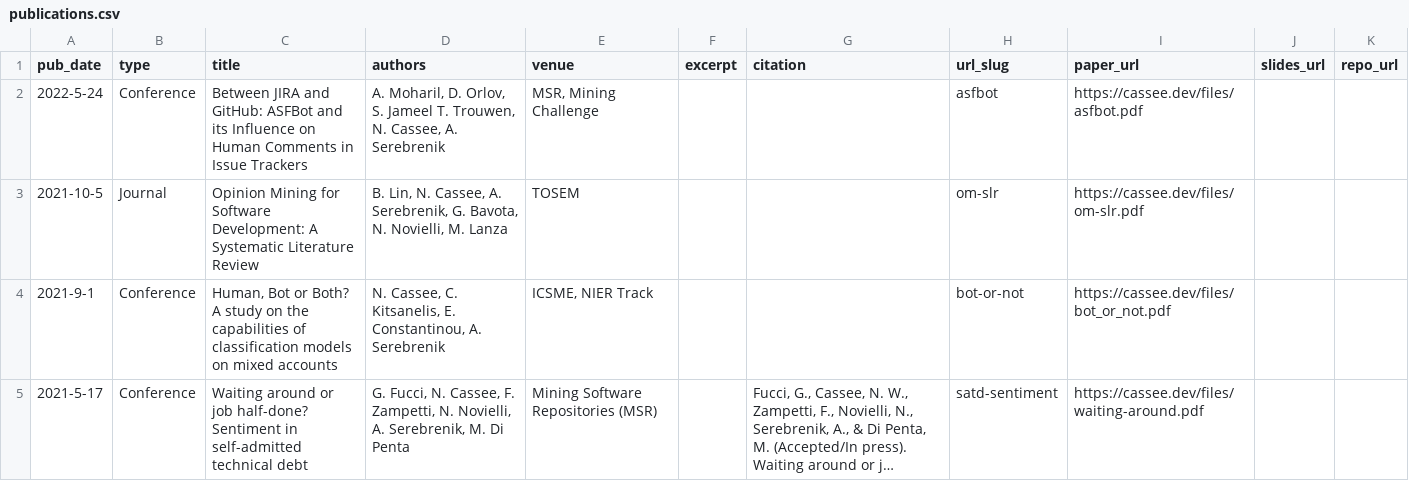
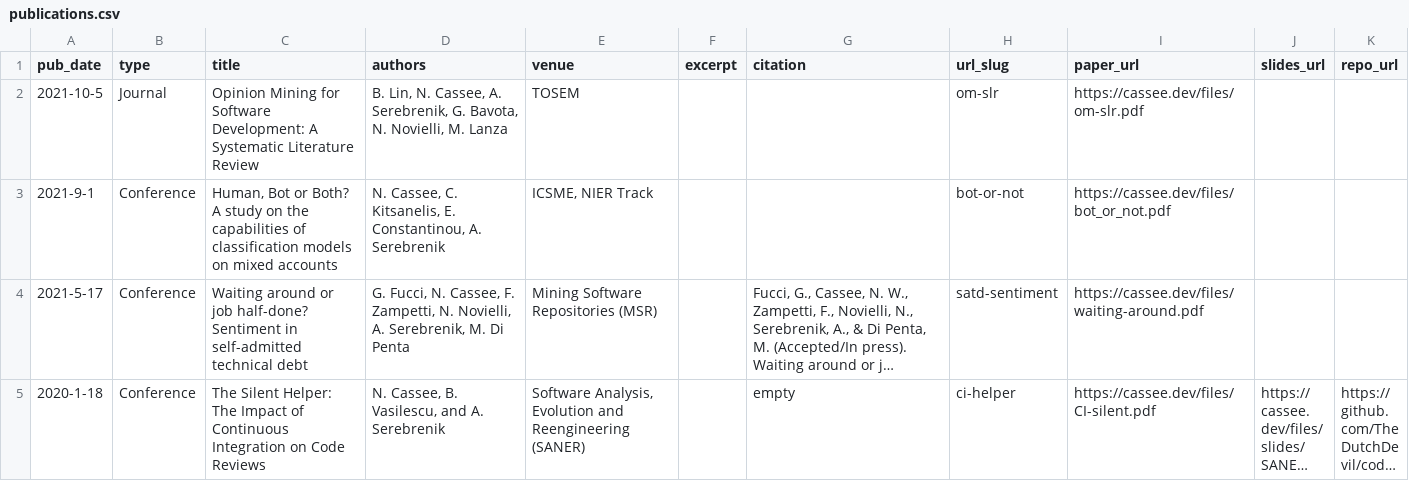
Before and after one commit to TheDutchDevil/personal_site, a CSV file: markdown_generator/publications.csv, drawn as a sheet; only a part is shown; the shorter side is filled out with more unchanged rows; long unchanged cells end in …; the diff names each change by its address in the sheet, - before the commit and + after, or states it on an @@ line.

Commit message:
update paper generation

```diff
--- a/markdown_generator/publications.csv
+++ b/markdown_generator/publications.csv
-row 2: 2022-5-24 | Conference | Between JIRA and GitHub: ASFBot and its Influence on Human Comments in Issue Trackers | A. Moharil, D. Orlov, S. Jameel T. Trouwen, N. Cassee, A. Serebrenik | MSR, Mining Challenge |  |  | asfbot | https://cassee.dev/files/asfbot.pdf
```
Also changed, not shown: 5 other files.
